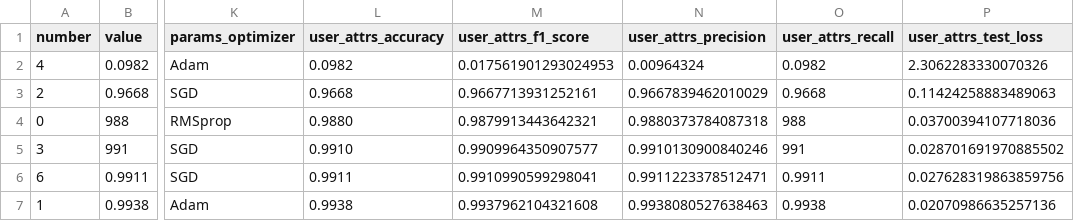
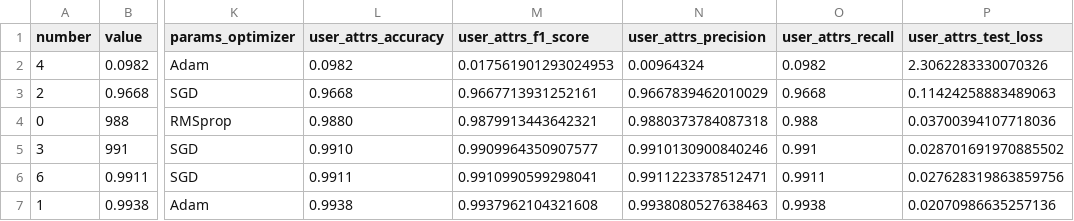
Before and after one commit to GuilhermeMaciel75/Redes_Neurais_p1, a CSV file: src/optuna_results.csv, drawn as a sheet; only a part is shown, gaps mark what is left out; the diff names each change by its address in the sheet, - before the commit and + after, or states it on an @@ line.

Commit message:
Fix: Corrigindo detalhe no csv

```diff
--- a/src/optuna_results.csv
+++ b/src/optuna_results.csv
-O4 (user_attrs_recall): 988
+O4 (user_attrs_recall): 0.988
-O5 (user_attrs_recall): 991
+O5 (user_attrs_recall): 0.991
```
